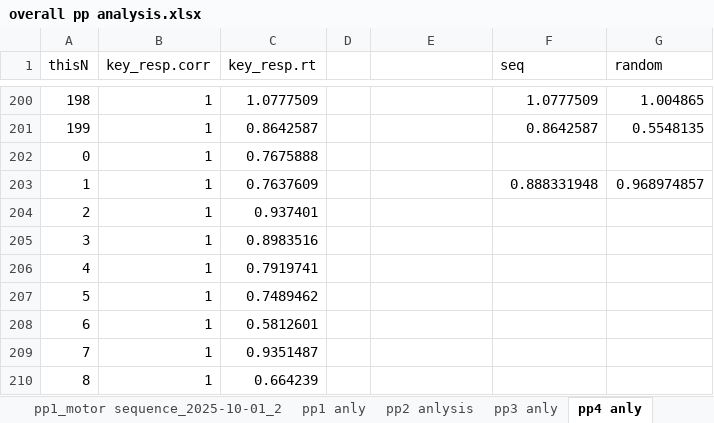
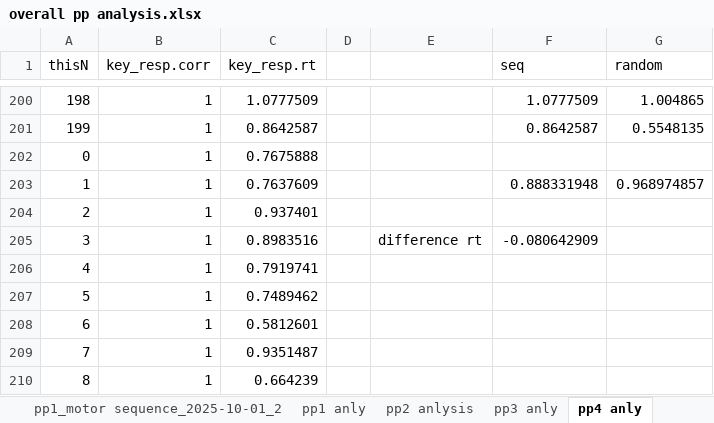
Before and after one commit to pogaruhsr-a11y/Lab-in-psychology, an Excel workbook: overall pp analysis.xlsx, sheet pp4 anly, drawn as a sheet; only a part is shown, gaps mark what is left out; values as stored, in another font and other column widths than the file's, no borders; charts and pictures not drawn; the diff names each change by its address in the sheet, - before the commit and + after, or states it on an @@ line.

```diff
--- a/overall pp analysis.xlsx (sheet pp4 anly)
+++ b/overall pp analysis.xlsx (sheet pp4 anly)
-E205: (empty)
+E205: difference rt
-F205 (seq): (empty)
+F205 (seq): -0.080642909
```
Also changed, not shown: sheet pp5 anly, sheet pp3 anly, sheet pp1 anly, sheet pp2 anlysis, charts or pictures.
